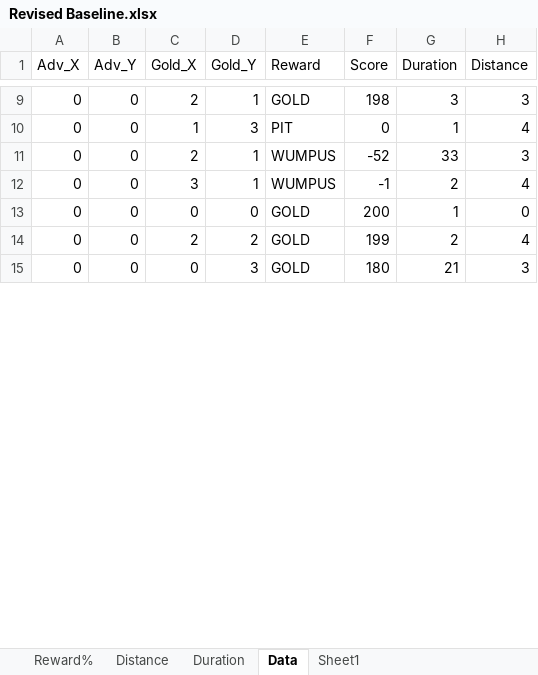
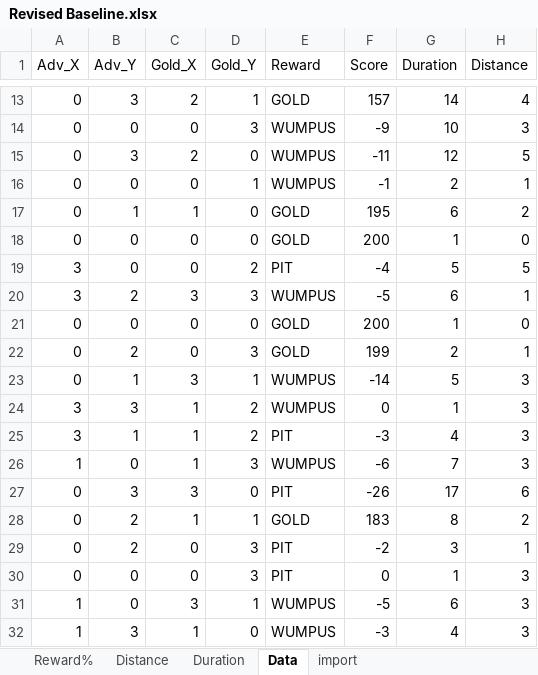
Before and after one commit to rburgmann/WumpusWorld, an Excel workbook: Spreadsheets/Revised Baseline.xlsx, sheet Data, drawn as a sheet; only a part is shown, gaps mark what is left out; values as stored, in another font and other column widths than the file's, no borders; removed rows and columns are numbered as before the commit, all else as after; the diff covers the shown part only; the diff names each change by its address in the sheet, - before the commit and + after, or states it on an @@ line.

```diff
--- a/Spreadsheets/Revised Baseline.xlsx (sheet Data)
+++ b/Spreadsheets/Revised Baseline.xlsx (sheet Data)
-sheet tab: Sheet1
+sheet tab: import
-B13 (Adv_Y): 0
+B13 (Adv_Y): 3
-F13 (Score): 198
+F13 (Score): 157
-G13 (Duration): 3
+G13 (Duration): 14
-H13 (Distance): 3
+H13 (Distance): 4
-row 10: 0 | 0 | 1 | 3 | PIT | 0 | 1 | 4
-C14 (Gold_X): 2
+C14 (Gold_X): 0
-D14 (Gold_Y): 1
+D14 (Gold_Y): 3
-F14 (Score): -52
+F14 (Score): -9
-G14 (Duration): 33
+G14 (Duration): 10
+row 15: 0 | 3 | 2 | 0 | WUMPUS | -11 | 12 | 5
-C16 (Gold_X): 3
+C16 (Gold_X): 0
-H16 (Distance): 4
+H16 (Distance): 1
+row 17: 0 | 1 | 1 | 0 | GOLD | 195 | 6 | 2
+row 19: 3 | 0 | 0 | 2 | PIT | -4 | 5 | 5
+row 20: 3 | 2 | 3 | 3 | WUMPUS | -5 | 6 | 1
@@ row 45 moved to row 21: 0 @@
-B22 (Adv_Y): 0
+B22 (Adv_Y): 2
-C22 (Gold_X): 2
+C22 (Gold_X): 0
-D22 (Gold_Y): 2
+D22 (Gold_Y): 3
-H22 (Distance): 4
+H22 (Distance): 1
+row 23: 0 | 1 | 3 | 1 | WUMPUS | -14 | 5 | 3
+row 24: 3 | 3 | 1 | 2 | WUMPUS | 0 | 1 | 3
+row 25: 3 | 1 | 1 | 2 | PIT | -3 | 4 | 3
+row 26: 1 | 0 | 1 | 3 | WUMPUS | -6 | 7 | 3
+row 27: 0 | 3 | 3 | 0 | PIT | -26 | 17 | 6
+row 28: 0 | 2 | 1 | 1 | GOLD | 183 | 8 | 2
+row 29: 0 | 2 | 0 | 3 | PIT | -2 | 3 | 1
-E30 (Reward): GOLD
+E30 (Reward): PIT
-F30 (Score): 180
+F30 (Score): 0
-G30 (Duration): 21
+G30 (Duration): 1
+row 31: 1 | 0 | 3 | 1 | WUMPUS | -5 | 6 | 3
+row 32: 1 | 3 | 1 | 0 | WUMPUS | -3 | 4 | 3
```
Also changed, not shown: 62 added rows, 74 removed rows, 1 moved row and 59 edited cells elsewhere in this sheet, sheet Duration, sheet Distance, sheet Reward%, formulas that keep their value, charts or pictures, Spreadsheets/TimeSpent.xlsx, 32 other files.
